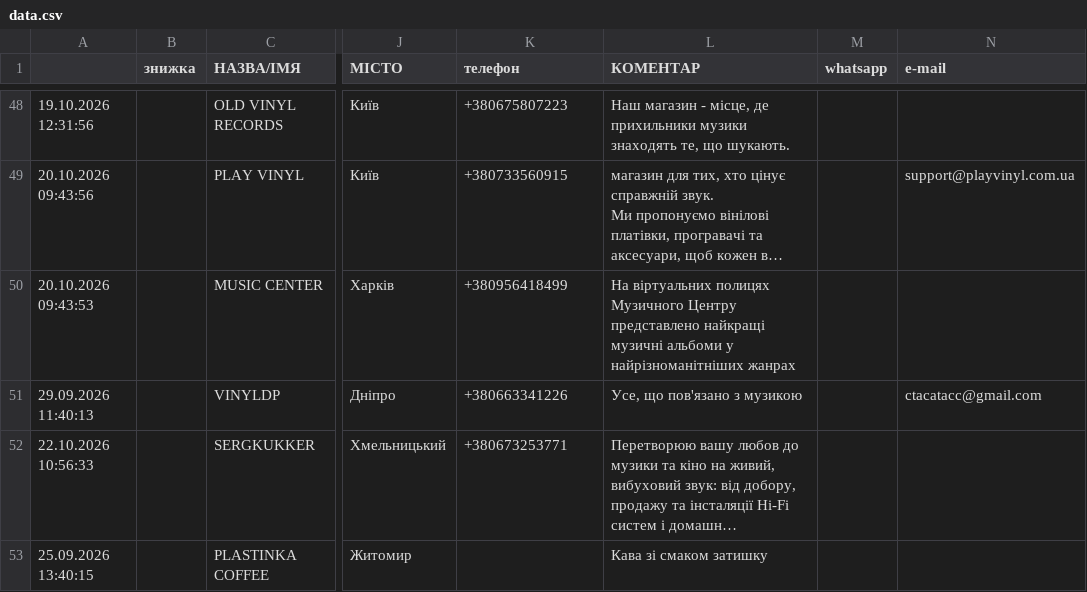
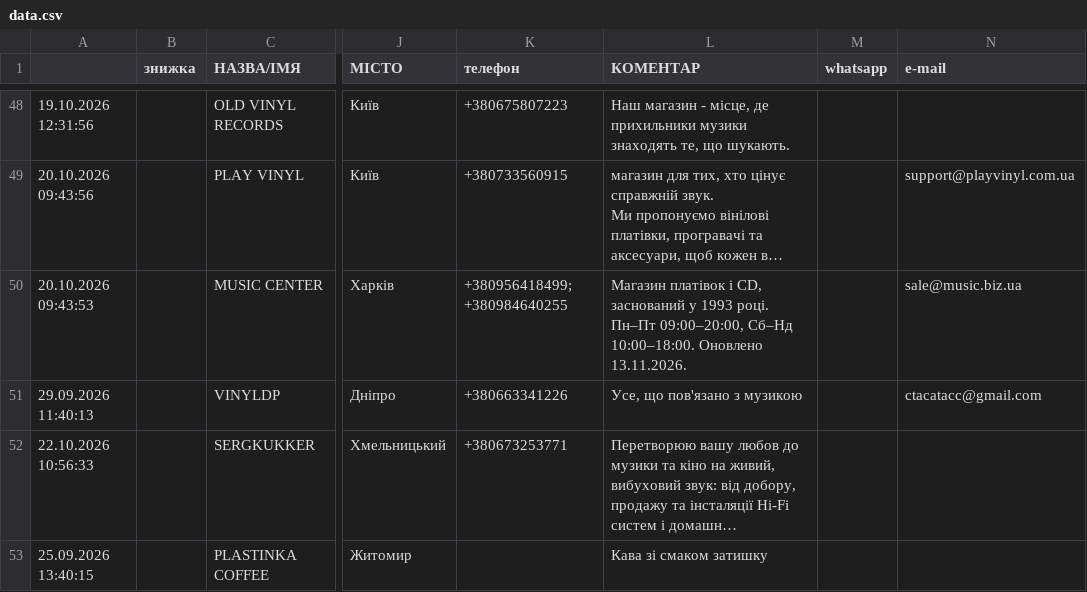
Before and after one commit to 2232344-ctrl/didvinil, a CSV file: vinyl-ukraine/data.csv, drawn as a sheet; only a part is shown, gaps mark what is left out; long unchanged cells end in …; the diff covers the shown part only; the diff names each change by its address in the sheet, - before the commit and + after, or states it on an @@ line.

```diff
--- a/vinyl-ukraine/data.csv
+++ b/vinyl-ukraine/data.csv
-K50 (телефон): +380956418499
+K50 (телефон): +380956418499; +380984640255
-L50 (КОМЕНТАР): На віртуальних полицях Музичного Центру представлено найкращі музичні альбоми у найрізноманітніших жанрах
+L50 (КОМЕНТАР): Магазин платівок і CD, заснований у 1993 році. Пн–Пт 09:00–20:00, Сб–Нд 10:00–18:00. Оновлено 13.11.2026.
-N50 (e-mail): (empty)
+N50 (e-mail): sale@music.biz.ua
```
Also changed, not shown: 5 edited cells elsewhere in this file, 1 other file.
